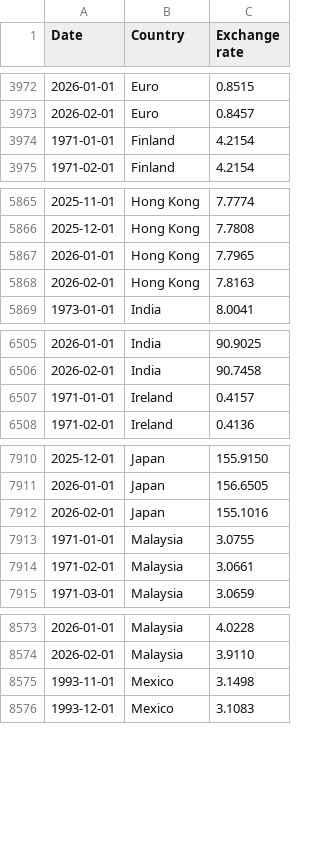
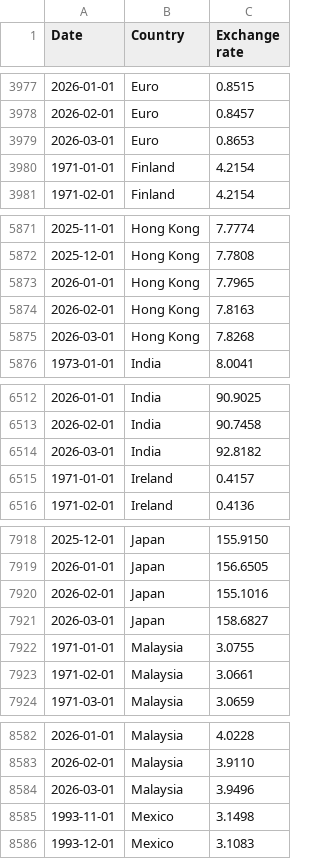
Before and after one commit to datasets/exchange-rates, a CSV file: data/monthly.csv, drawn as a sheet; only a part is shown, gaps mark what is left out; the diff covers the shown part only.

```diff
--- a/data/monthly.csv
+++ b/data/monthly.csv
@@ -3973,2 +3978,3 @@ Date,Country,Exchange rate
 2026-02-01,Euro,0.8457
+2026-03-01,Euro,0.8653
 1971-01-01,Finland,4.2154
@@ -5868,2 +5874,3 @@ Date,Country,Exchange rate
 2026-02-01,Hong Kong,7.8163
+2026-03-01,Hong Kong,7.8268
 1973-01-01,India,8.0041
@@ -6506,2 +6513,3 @@ Date,Country,Exchange rate
 2026-02-01,India,90.7458
+2026-03-01,India,92.8182
 1971-01-01,Ireland,0.4157
@@ -7912,2 +7920,3 @@ Date,Country,Exchange rate
 2026-02-01,Japan,155.1016
+2026-03-01,Japan,158.6827
 1971-01-01,Malaysia,3.0755
@@ -8574,2 +8583,3 @@ Date,Country,Exchange rate
 2026-02-01,Malaysia,3.9110
+2026-03-01,Malaysia,3.9496
 1993-11-01,Mexico,3.1498
```
Also changed, not shown: 18 added rows elsewhere in this file.
